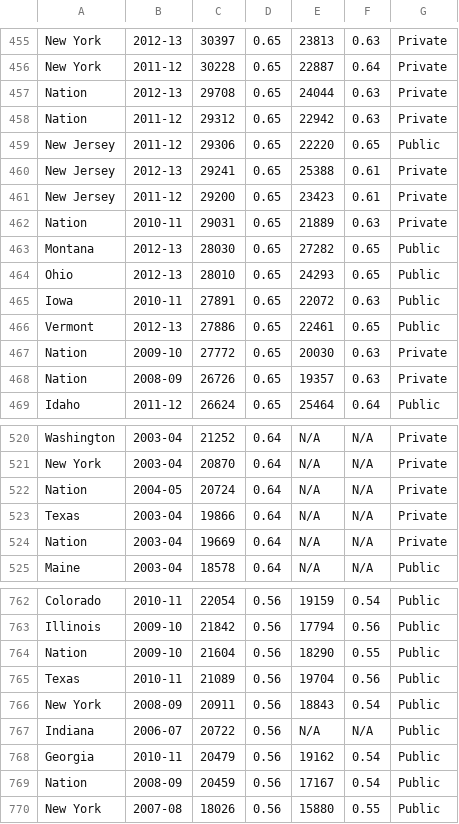
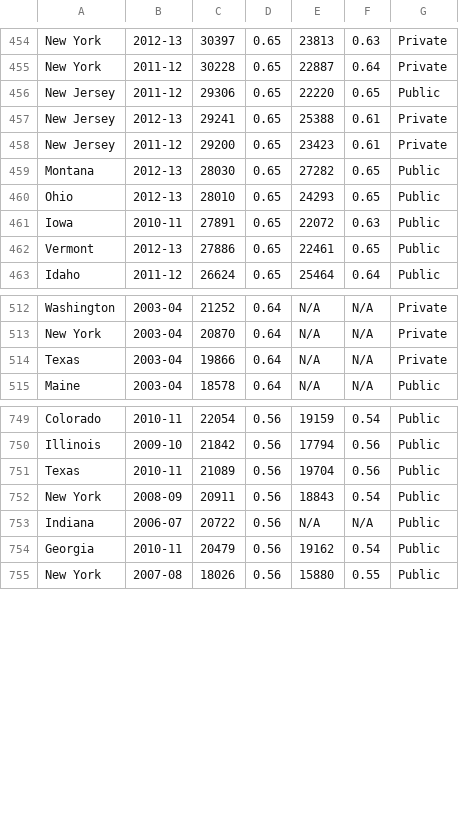
Before and after one commit to spgitmonish/DataVisFinalProject, a CSV file: StudentDebt.csv, drawn as a sheet; only a part is shown, gaps mark what is left out; the diff covers the shown part only; the diff names each change by its address in the sheet, - before the commit and + after, or states it on an @@ line.

Commit message:
Upload .csv file
Removed "National" data.

```diff
--- a/StudentDebt.csv
+++ b/StudentDebt.csv
-row 457: Nation | 2012-13 | 29708 | 0.65 | 24044 | 0.63 | Private
-row 458: Nation | 2011-12 | 29312 | 0.65 | 22942 | 0.63 | Private
-row 462: Nation | 2010-11 | 29031 | 0.65 | 21889 | 0.63 | Private
-row 467: Nation | 2009-10 | 27772 | 0.65 | 20030 | 0.63 | Private
-row 468: Nation | 2008-09 | 26726 | 0.65 | 19357 | 0.63 | Private
-row 522: Nation | 2004-05 | 20724 | 0.64 | N/A | N/A | Private
-row 524: Nation | 2003-04 | 19669 | 0.64 | N/A | N/A | Private
-row 764: Nation | 2009-10 | 21604 | 0.56 | 18290 | 0.55 | Public
-row 769: Nation | 2008-09 | 20459 | 0.56 | 17167 | 0.54 | Public
```
Also changed, not shown: 11 removed rows elsewhere in this file.
